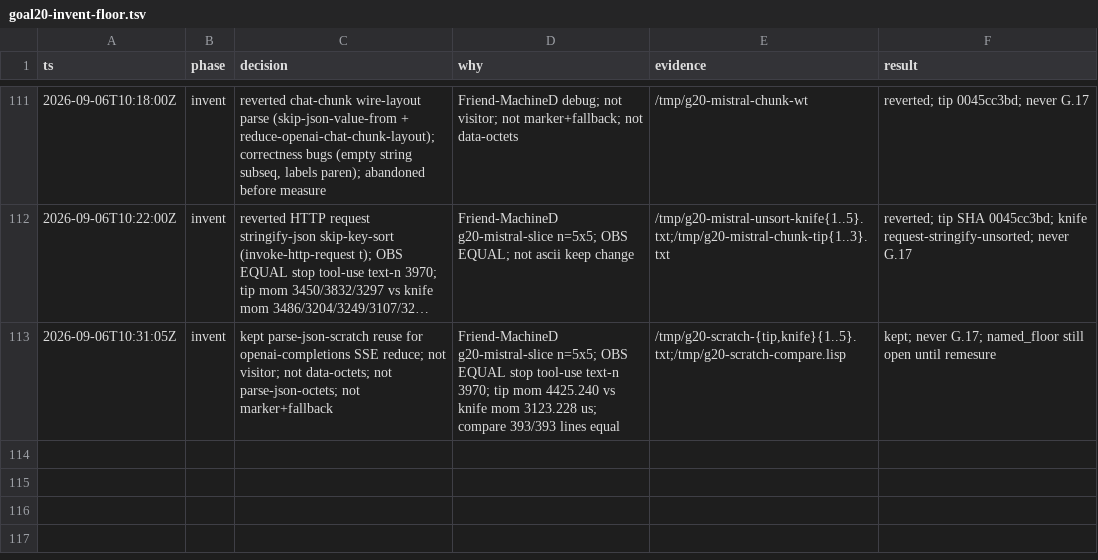
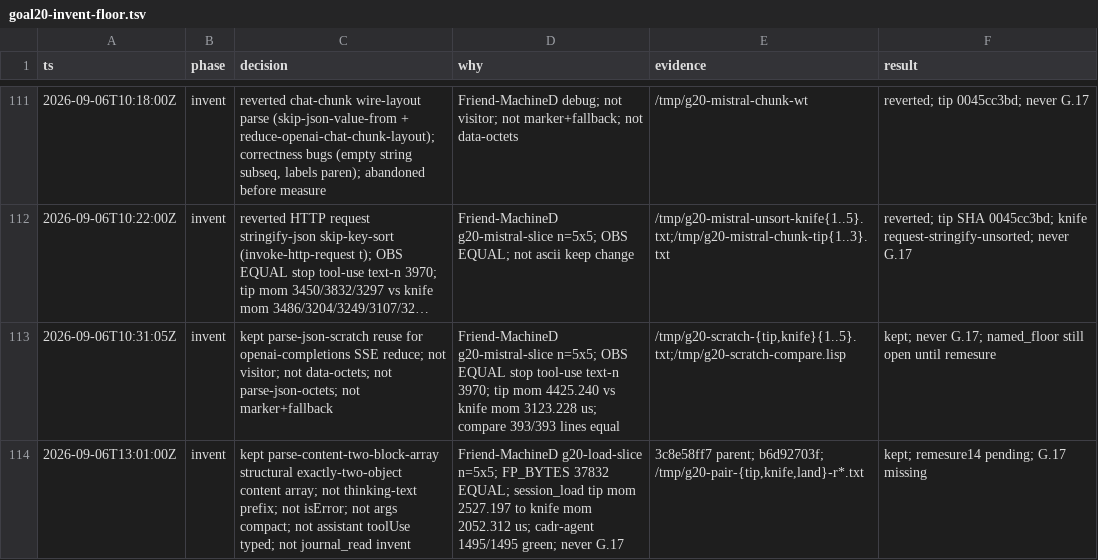
Before and after one commit to artwalker/cadr, a TSV file: .audit/goal20-invent-floor.tsv, drawn as a sheet; only a part is shown, gaps mark what is left out; long unchanged cells end in …; the diff names each change by its address in the sheet, - before the commit and + after, or states it on an @@ line.

```diff
--- a/.audit/goal20-invent-floor.tsv
+++ b/.audit/goal20-invent-floor.tsv
+row 114: 2026-09-06T13:01:00Z | invent | kept parse-content-two-block-array structural exactly-two-object content array; not thinking-text prefix; not isError; not args compact; not assistant toolUse typed; not journal_read invent | Friend-MachineD g20-load-slice n=5x5; FP_BYTES 37832 EQUAL; session_load tip mom 2527.197 to knife mom 2052.312 us; cadr-agent 1495/1495 green; never G.17 | 3c8e58ff7 parent; b6d92703f; /tmp/g20-pair-{tip,knife,land}-r*.txt | kept; remesure14 pending; G.17 missing
```
